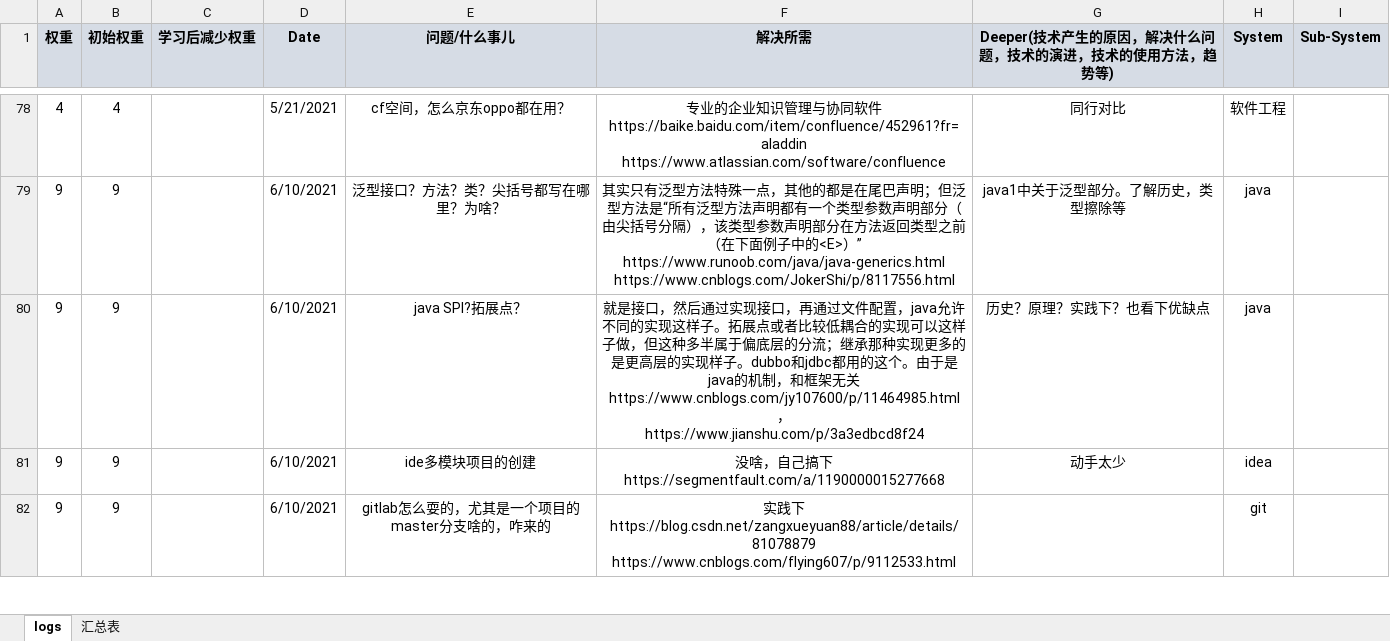
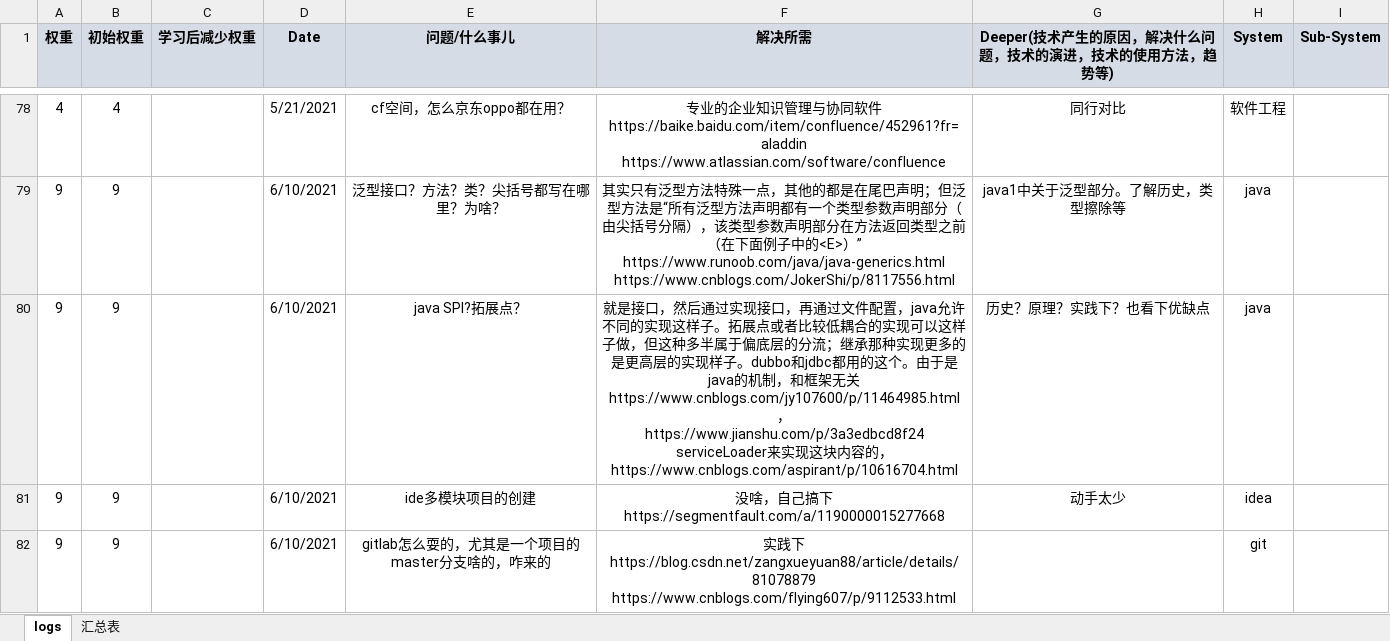
Before and after one commit to andy1202go/learning_log, an Excel workbook: logs.xlsx, sheet logs, drawn as a sheet; only a part is shown, gaps mark what is left out; values as stored, in another font and other column widths than the file's, no borders; conditional formats not drawn; ↵ is a line break in a cell; the diff covers the shown part only; the diff names each change by its address in the sheet, - before the commit and + after, or states it on an @@ line.

```diff
--- a/logs.xlsx (sheet logs)
+++ b/logs.xlsx (sheet logs)
-F80 (解决所需): …https://www.cnblogs.com/jy107600/p/11464985.html， ↵ https://www.jianshu.com/p/3a3edbcd8f24
+F80 (解决所需): …https://www.cnblogs.com/jy107600/p/11464985.html， ↵ https://www.jianshu.com/p/3a3edbcd8f24 ↵ serviceLoader来实现这块内容的，https://www.cnblogs.com/aspirant/p/10616704.html
```
Also changed, not shown: 25 added rows, 25 removed rows, 4 edited cells and cell formats elsewhere in this sheet, sheet 汇总表, charts or pictures.
